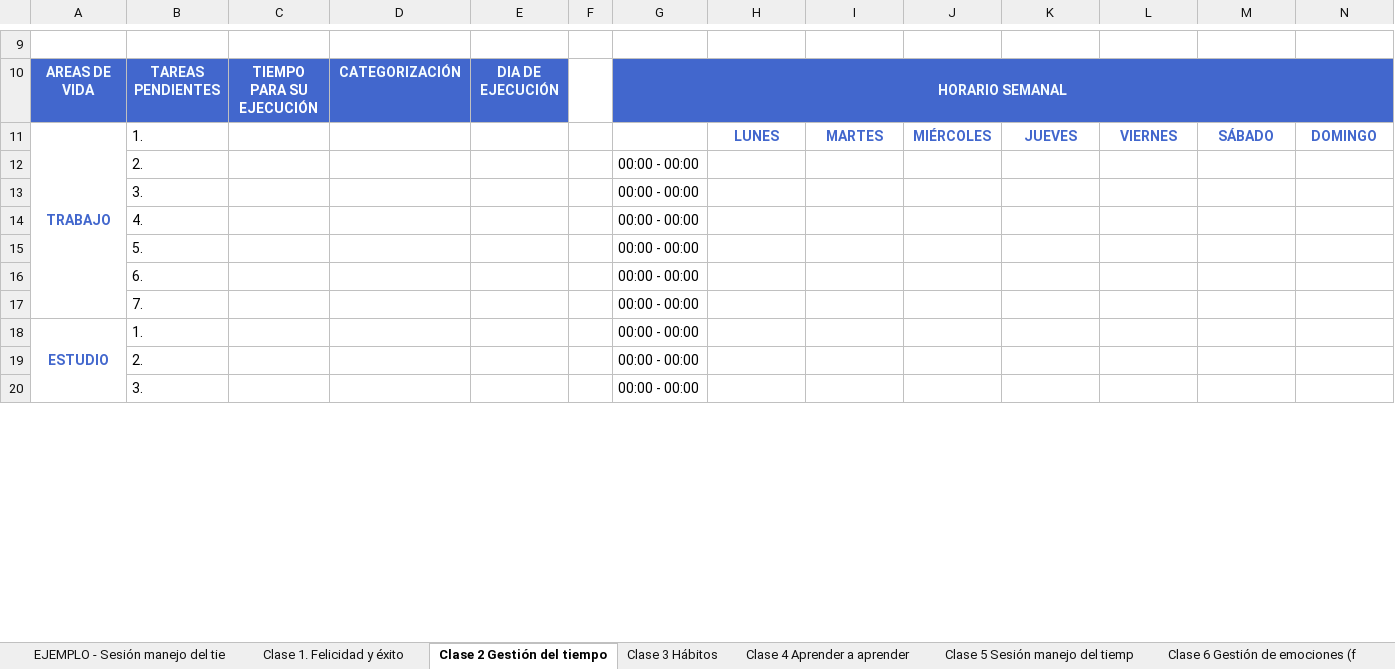
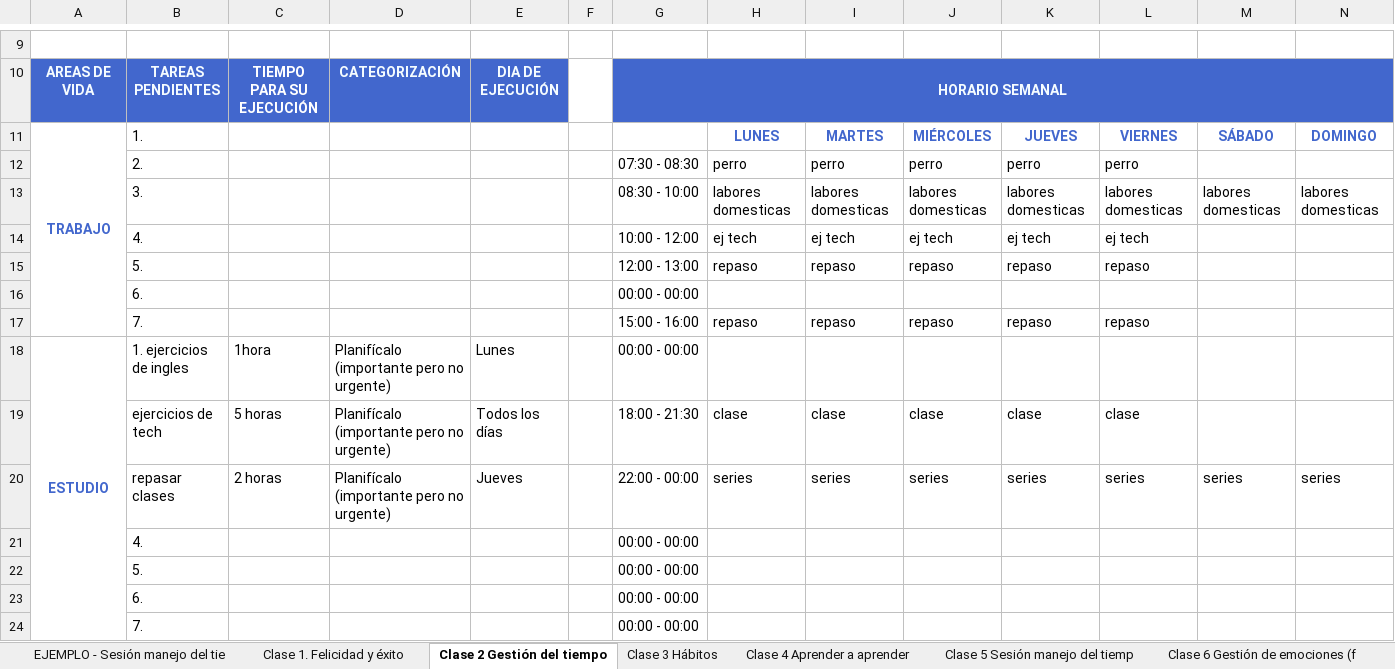
Before and after one commit to wijaro88/Boot_Camp_DEV_Excercises_Class, an Excel workbook: social/Bitácora del talento - Habilidades del siglo XXI.xlsx, sheet Clase 2 Gestión del tiempo, drawn as a sheet; only a part is shown, gaps mark what is left out; values as stored, in another font and other column widths than the file's, no borders; charts and pictures not drawn; removed rows and columns are numbered as before the commit, all else as after; rows hold the shown columns only; the diff covers the shown part only; the diff names each change by its address in the sheet, - before the commit and + after, or states it on an @@ line.

```diff
--- a/social/Bitácora del talento - Habilidades del siglo XXI.xlsx (sheet Clase 2 Gestión del tiempo)
+++ b/social/Bitácora del talento - Habilidades del siglo XXI.xlsx (sheet Clase 2 Gestión del tiempo)
-A11:A17 merged
+A11:A17 merged
-row 12:  | 2. |  |  |  |  | 00:00 - 00:00
+row 12:  | 2. |  |  |  |  | 07:30 - 08:30 | perro | perro | perro | perro | perro
+row 13:  | 3. |  |  |  |  | 08:30 - 10:00 | labores domesticas | labores domesticas | labores domesticas | labores domesticas | labores domesticas | labores domesticas | labores domesticas
+row 14:  | 4. |  |  |  |  | 10:00 - 12:00 | ej tech | ej tech | ej tech | ej tech | ej tech
+row 15:  | 5. |  |  |  |  | 12:00 - 13:00 | repaso | repaso | repaso | repaso | repaso
-B16: 3.
+B16: 6.
+row 17:  | 7. |  |  |  |  | 15:00 - 16:00 | repaso | repaso | repaso | repaso | repaso
+row 18: ESTUDIO | 1. ejercicios de ingles | 1hora | Planifícalo (importante pero no urgente) | Lunes |  | 00:00 - 00:00
+row 19:  | ejercicios de tech | 5 horas | Planifícalo (importante pero no urgente) | Todos los días |  | 18:00 - 21:30 | clase | clase | clase | clase | clase
+row 20:  | repasar clases | 2 horas | Planifícalo (importante pero no urgente) | Jueves |  | 22:00 - 00:00 | series | series | series | series | series | series | series
-row 18: ESTUDIO | 1. |  |  |  |  | 00:00 - 00:00
-row 19:  | 2. |  |  |  |  | 00:00 - 00:00
-row 20:  | 3. |  |  |  |  | 00:00 - 00:00
```
Also changed, not shown: 4 added rows, 8 removed rows and 6 edited cells elsewhere in this sheet, sheet Clase 5 Sesión manejo del tiemp, sheet Clase 3 Hábitos, sheet Clase 4 Aprender a aprender, sheet Clase 1. Felicidad y éxito, 2 other files.
